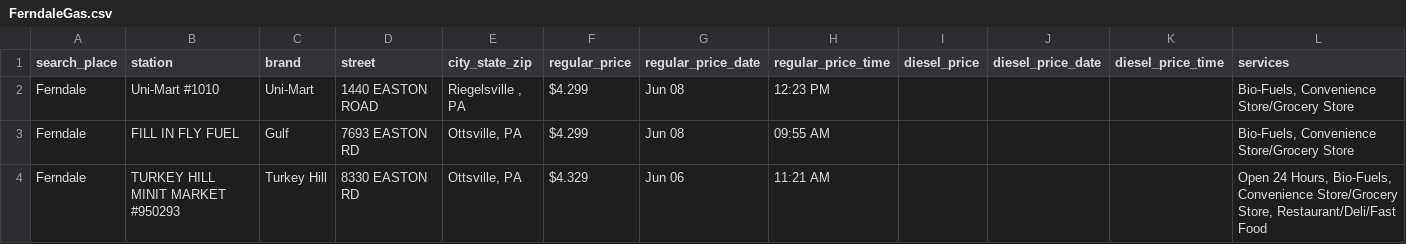
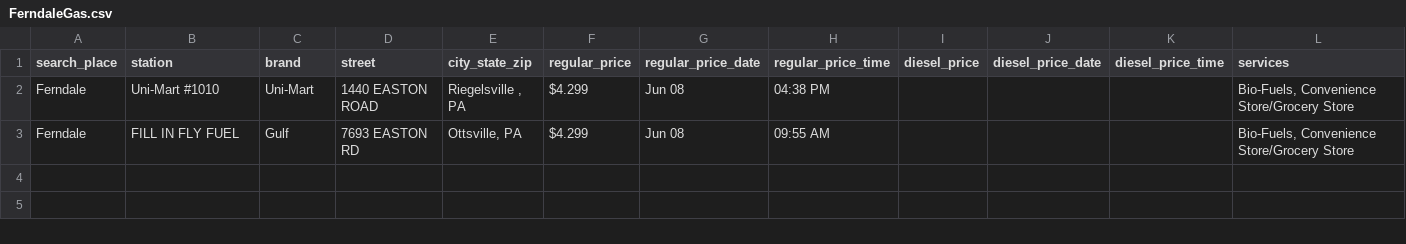
Before and after one commit to CUlleryUSATRepos/BucksGasRepo, a CSV file: BucksGasPrices/FerndaleGas.csv, drawn as a sheet.

Commit message:
Auto update gas prices 2026-06-09 02:01:00

```diff
--- a/BucksGasPrices/FerndaleGas.csv
+++ b/BucksGasPrices/FerndaleGas.csv
@@ -1,4 +1,3 @@
 search_place,station,brand,street,city_state_zip,regular_price,regular_price_date,regular_price_time,diesel_price,diesel_price_date,diesel_price_time,services
-Ferndale,Uni-Mart #1010,Uni-Mart,1440 EASTON ROAD,"Riegelsville , PA",$4.299,Jun 08,12:23 PM,,,,"Bio-Fuels, Convenience Store/Grocery Store"
+Ferndale,Uni-Mart #1010,Uni-Mart,1440 EASTON ROAD,"Riegelsville , PA",$4.299,Jun 08,04:38 PM,,,,"Bio-Fuels, Convenience Store/Grocery Store"
 Ferndale,FILL IN FLY FUEL,Gulf,7693 EASTON RD,"Ottsville, PA",$4.299,Jun 08,09:55 AM,,,,"Bio-Fuels, Convenience Store/Grocery Store"
-Ferndale,TURKEY HILL MINIT MARKET #950293,Turkey Hill,8330 EASTON RD,"Ottsville, PA",$4.329,Jun 06,11:21 AM,,,,"Open 24 Hours, Bio-Fuels, Convenience Store/Grocery Store, Restaurant/Deli/Fast Food"
```
Also changed, not shown: BucksGasPrices/FairlessHillsGas.csv, BucksGasPrices/IvylandGas.csv, 48 other files.
